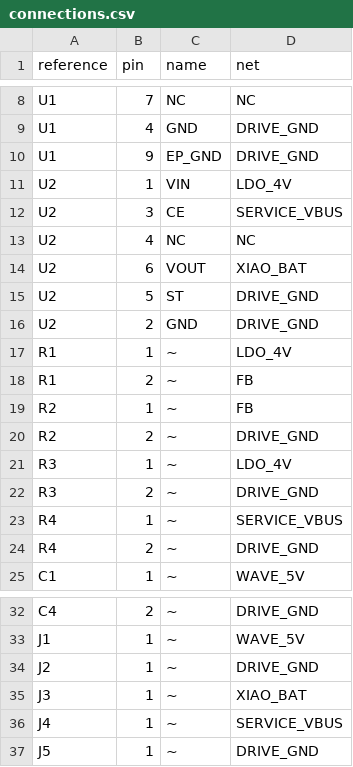
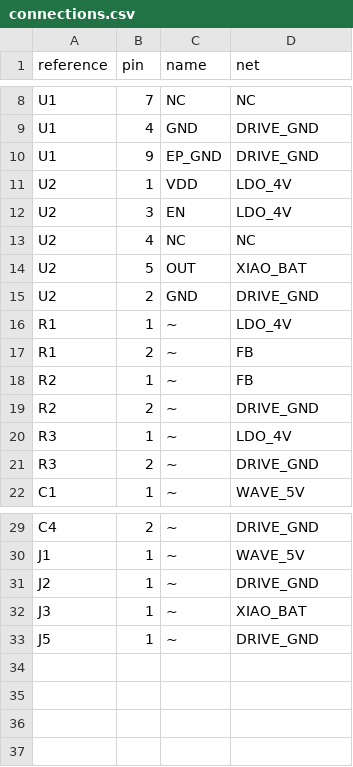
Before and after one commit to BlowYourBrain/RaceRemote, a CSV file: hardware/xiao-logic-power/connections.csv, drawn as a sheet; only a part is shown, gaps mark what is left out.

```diff
--- a/hardware/xiao-logic-power/connections.csv
+++ b/hardware/xiao-logic-power/connections.csv
@@ -10,7 +10,6 @@ U1,4,GND,DRIVE_GND
 U1,9,EP_GND,DRIVE_GND
-U2,1,VIN,LDO_4V
-U2,3,CE,SERVICE_VBUS
+U2,1,VDD,LDO_4V
+U2,3,EN,LDO_4V
 U2,4,NC,NC
-U2,6,VOUT,XIAO_BAT
-U2,5,ST,DRIVE_GND
+U2,5,OUT,XIAO_BAT
 U2,2,GND,DRIVE_GND
@@ -22,4 +21,2 @@ R3,1,~,LDO_4V
 R3,2,~,DRIVE_GND
-R4,1,~,SERVICE_VBUS
-R4,2,~,DRIVE_GND
 C1,1,~,WAVE_5V
@@ -35,3 +32,2 @@ J2,1,~,DRIVE_GND
 J3,1,~,XIAO_BAT
-J4,1,~,SERVICE_VBUS
 J5,1,~,DRIVE_GND
```
Also changed, not shown: docs/parts.csv, hardware/xiao-logic-power/bom.csv, 20 other files.
